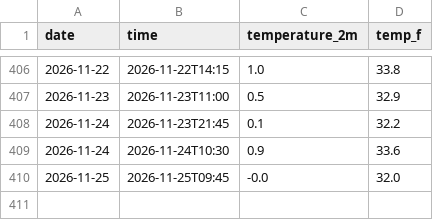
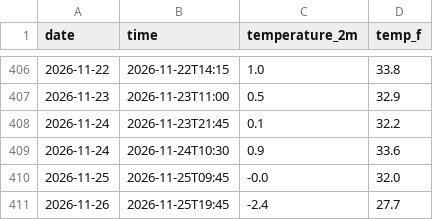
Before and after one commit to TH1741/Weather-Tracker, a CSV file: daily_log.csv, drawn as a sheet; only a part is shown, gaps mark what is left out.

```diff
--- a/daily_log.csv
+++ b/daily_log.csv
@@ -410 +410,2 @@ date,time,temperature_2m,temp_f
 2026-11-25,2026-11-25T09:45,-0.0,32.0
+2026-11-26,2026-11-25T19:45,-2.4,27.7
```
Also changed, not shown: 2 other files.
